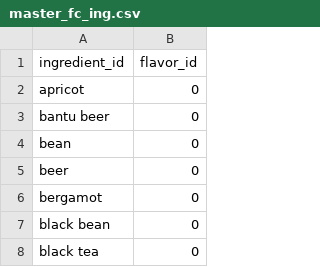
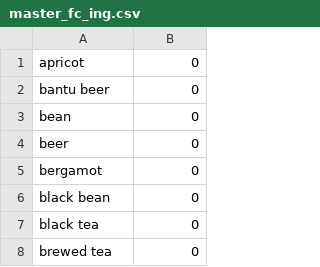
Before and after one commit to chef-buddy/chef-buddy-django, a CSV file: chef_buddy/raw_data/master_fc_ing.csv, drawn as a sheet; only a part is shown; the shorter side is filled out with more unchanged rows; the diff names each change by its address in the sheet, - before the commit and + after, or states it on an @@ line.

Commit message:
added seed ingredient function

```diff
--- a/chef_buddy/raw_data/master_fc_ing.csv
+++ b/chef_buddy/raw_data/master_fc_ing.csv
-row 1: ingredient_id | flavor_id
```
Also changed, not shown: 10 other files.
